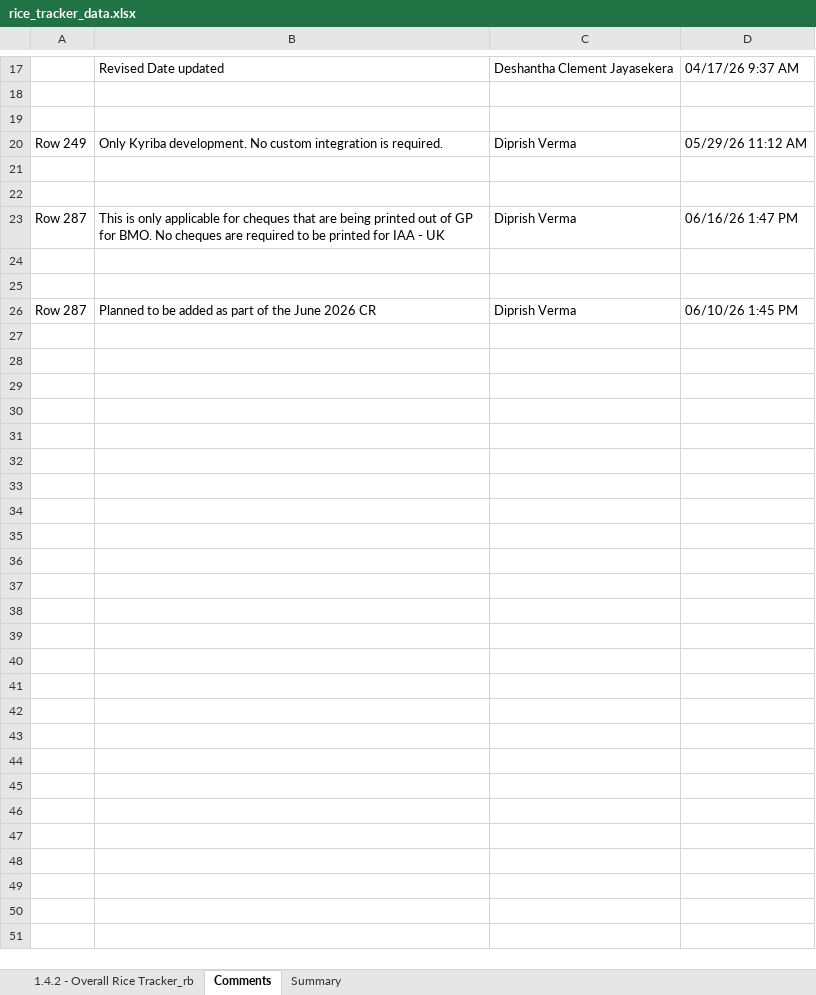
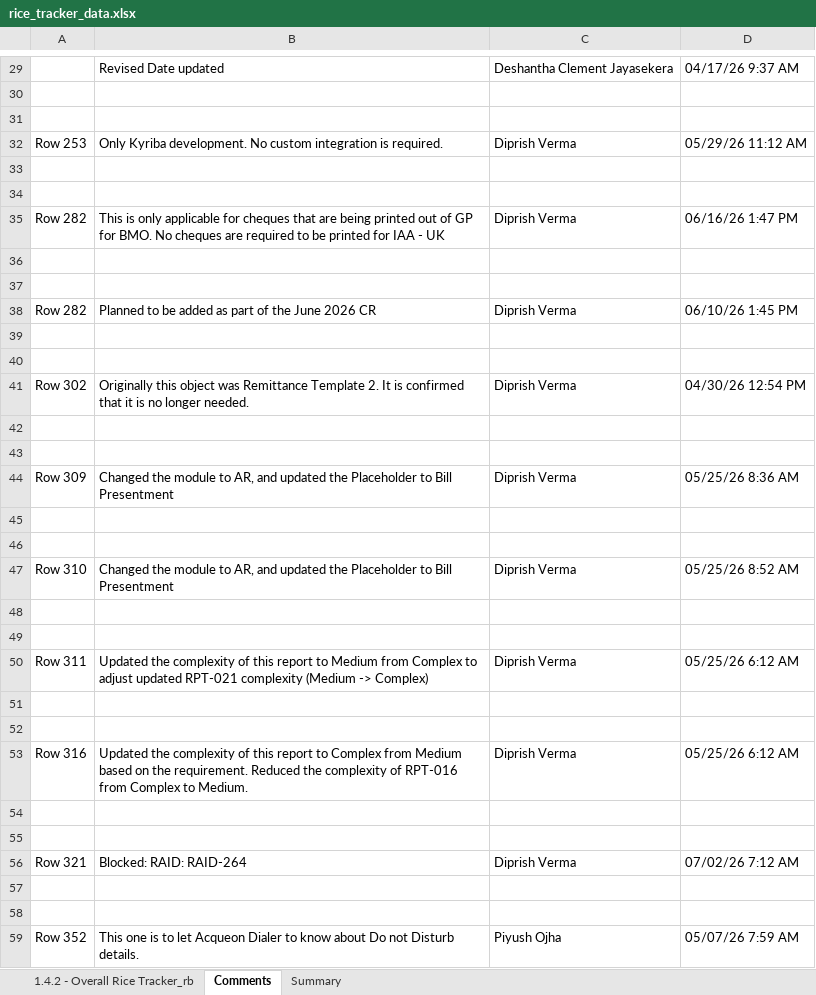
Before and after one commit to diprish/RICE, an Excel workbook: rice_tracker_data.xlsx, sheet Comments, drawn as a sheet; only a part is shown, gaps mark what is left out; values as stored, in another font and other column widths than the file's, no borders; addresses are those after the commit; the diff covers the shown part only; the diff names each change by its address in the sheet, - before the commit and + after, or states it on an @@ line.

```diff
--- a/rice_tracker_data.xlsx (sheet Comments)
+++ b/rice_tracker_data.xlsx (sheet Comments)
-A32: Row 249
+A32: Row 253
-A35: Row 287
+A35: Row 282
-A38: Row 287
+A38: Row 282
+row 39: (empty)
+row 40: (empty)
+row 41: Row 302 | Originally this object was Remittance Template 2. It is confirmed that it is no longer needed. | Diprish Verma | 04/30/26 12:54 PM
+row 42: (empty)
+row 43: (empty)
+row 44: Row 309 | Changed the module to AR, and updated the Placeholder to Bill Presentment | Diprish Verma | 05/25/26 8:36 AM
+row 45: (empty)
+row 46: (empty)
+row 47: Row 310 | Changed the module to AR, and updated the Placeholder to Bill Presentment | Diprish Verma | 05/25/26 8:52 AM
+row 48: (empty)
+row 49: (empty)
+row 50: Row 311 | Updated the complexity of this report to Medium from Complex to adjust updated RPT-021 complexity (Medium -> Complex) | Diprish Verma | 05/25/26 6:12 AM
+row 51: (empty)
+row 52: (empty)
+row 53: Row 316 | Updated the complexity of this report to Complex from Medium based on the requirement. Reduced the complexity of RPT-016 from Complex to Medium. | Diprish Verma | 05/25/26 6:12 AM
+row 54: (empty)
+row 55: (empty)
+row 56: Row 321 | Blocked: RAID: RAID-264 | Diprish Verma | 07/02/26 7:12 AM
+row 57: (empty)
+row 58: (empty)
+row 59: Row 352 | This one is to let Acqueon Dialer to know about Do not Disturb details. | Piyush Ojha | 05/07/26 7:59 AM
```
Also changed, not shown: 15 added rows, 3 removed rows and 7 edited cells elsewhere in this sheet, sheet 1.4.2 - Overall Rice Tracker_rb, sheet Summary, hidden cells, 5 other files.
